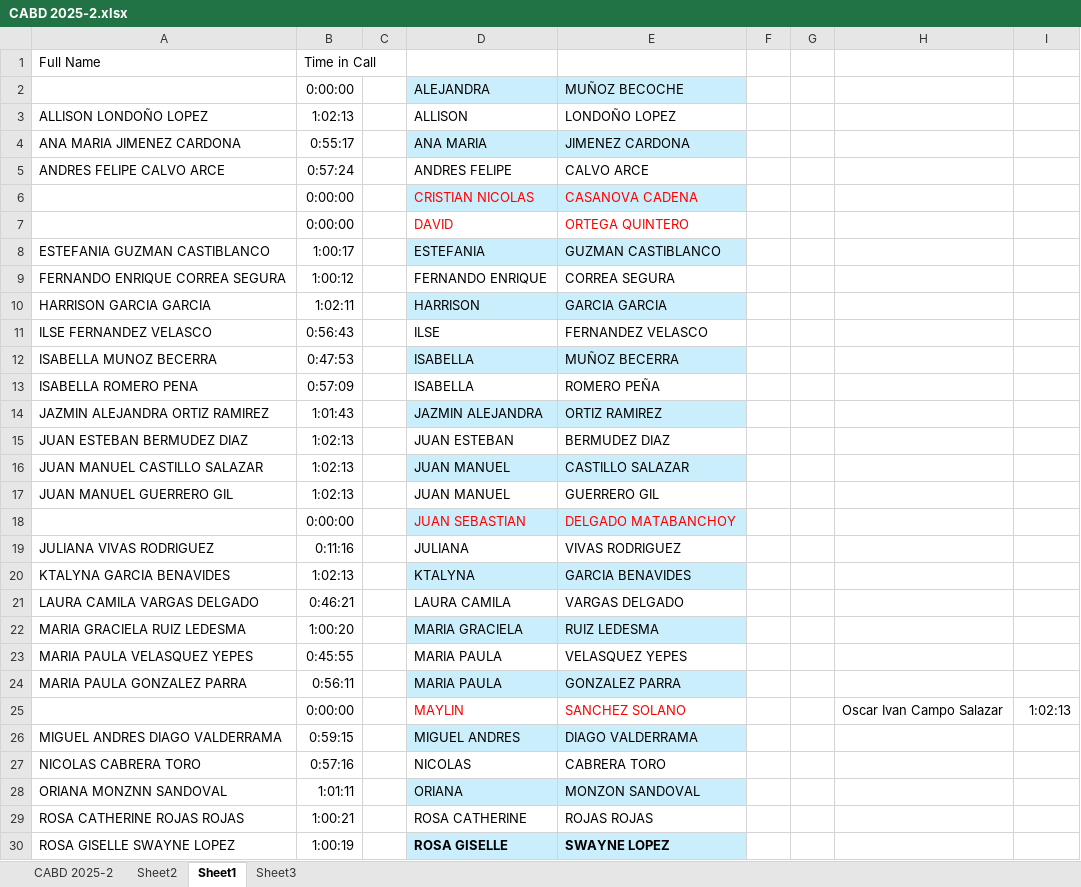
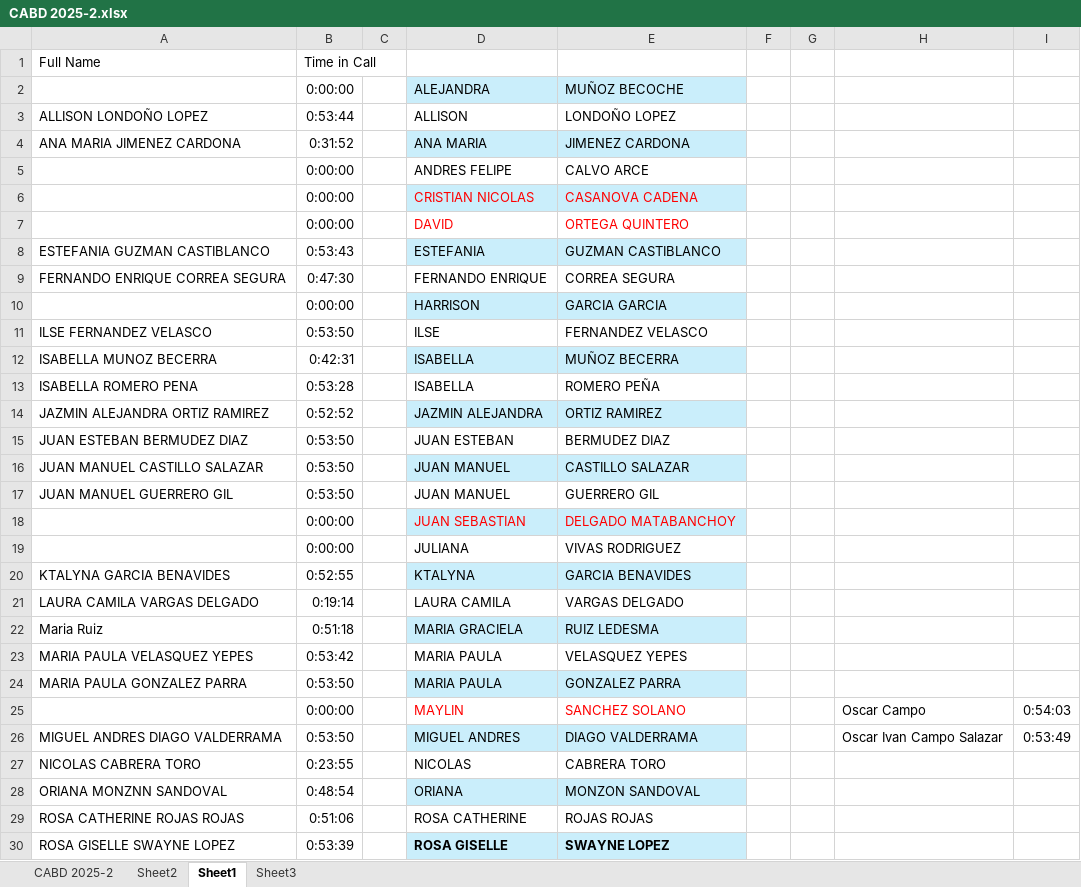
Before and after one commit to oicampo-uao/oicampo-uao.github.io, an Excel workbook: academics/CABD/2025-2/CABD 2025-2.xlsx, sheet Sheet1, drawn as a sheet; only a part is shown; values as stored, in another font and other column widths than the file's, no borders; the diff covers the shown part only; the diff names each change by its address in the sheet, - before the commit and + after, or states it on an @@ line.

```diff
--- a/academics/CABD/2025-2/CABD 2025-2.xlsx (sheet Sheet1)
+++ b/academics/CABD/2025-2/CABD 2025-2.xlsx (sheet Sheet1)
-B3: 1:02:13
+B3: 0:53:44
-B4: 0:55:17
+B4: 0:31:52
-A5: ANDRES FELIPE CALVO ARCE
+A5: (empty)
-B5: 0:57:24
+B5: 0:00:00
-B8: 1:00:17
+B8: 0:53:43
-B9: 1:00:12
+B9: 0:47:30
-A10: HARRISON GARCIA GARCIA
+A10: (empty)
-B10: 1:02:11
+B10: 0:00:00
-B11: 0:56:43
+B11: 0:53:50
-B12: 0:47:53
+B12: 0:42:31
-B13: 0:57:09
+B13: 0:53:28
-B14: 1:01:43
+B14: 0:52:52
-B15:B17: 1:02:13
+B15:B17: 0:53:50
-A19: JULIANA VIVAS RODRIGUEZ
+A19: (empty)
-B19: 0:11:16
+B19: 0:00:00
-B20: 1:02:13
+B20: 0:52:55
-B21: 0:46:21
+B21: 0:19:14
-A22: MARIA GRACIELA RUIZ LEDESMA
+A22: Maria Ruiz
-B22: 1:00:20
+B22: 0:51:18
-B23: 0:45:55
+B23: 0:53:42
-B24: 0:56:11
+B24: 0:53:50
-H25: Oscar Ivan Campo Salazar
+H25: Oscar Campo
-I25: 1:02:13
+I25: 0:54:03
-B26: 0:59:15
+B26: 0:53:50
-H26: (empty)
+H26: Oscar Ivan Campo Salazar
-I26: (empty)
+I26: 0:53:49
-B27: 0:57:16
+B27: 0:23:55
-B28: 1:01:11
+B28: 0:48:54
-B29: 1:00:21
+B29: 0:51:06
-B30: 1:00:19
+B30: 0:53:39
```
Also changed, not shown: 2 added rows, 2 removed rows, 6 edited cells and cell formats elsewhere in this sheet, sheet CABD 2025-2, formulas that keep their value.
